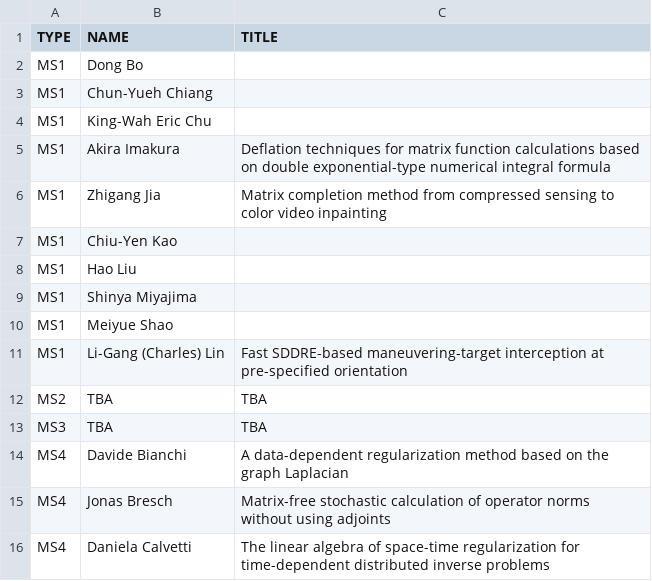
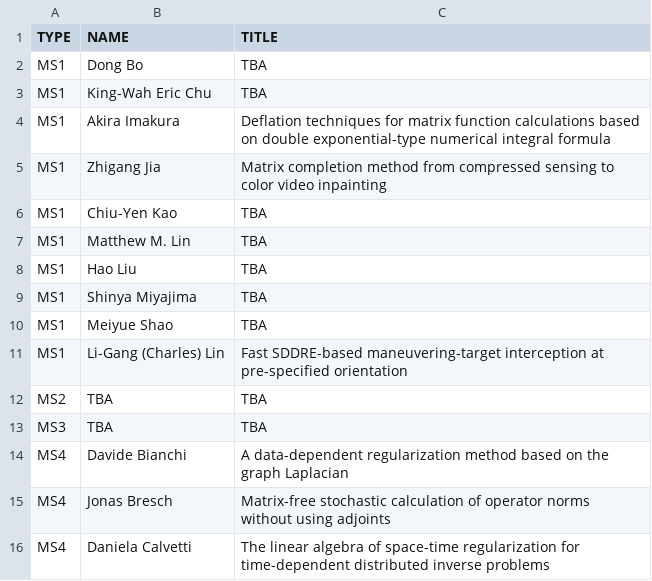
Before and after one commit to ilas2025/ilas2025.github.io, a CSV file: program/mini-speakers.csv, drawn as a sheet; only a part is shown; the diff covers the shown part only.

```diff
--- a/program/mini-speakers.csv
+++ b/program/mini-speakers.csv
@@ -1,11 +1,11 @@
 TYPE,NAME,TITLE
-MS1,Dong Bo,
-MS1,Chun-Yueh Chiang,
-MS1,King-Wah Eric Chu,
+MS1,Dong Bo,TBA
+MS1,King-Wah Eric Chu,TBA
 MS1,Akira Imakura,Deflation techniques for matrix function calculations based on double exponential-type numerical integral formula
 MS1,Zhigang Jia,Matrix completion method from compressed sensing to color video inpainting
-MS1,Chiu-Yen Kao,
-MS1,Hao Liu,
-MS1,Shinya Miyajima,
-MS1,Meiyue Shao,
+MS1,Chiu-Yen Kao,TBA
+MS1,Matthew M. Lin,TBA
+MS1,Hao Liu,TBA
+MS1,Shinya Miyajima,TBA
+MS1,Meiyue Shao,TBA
 MS1,Li-Gang (Charles) Lin,Fast SDDRE-based maneuvering-target interception at pre-specified orientation
```
Also changed, not shown: 21 added rows, 1 removed row and 1 edited cell elsewhere in this file, 2 other files.
